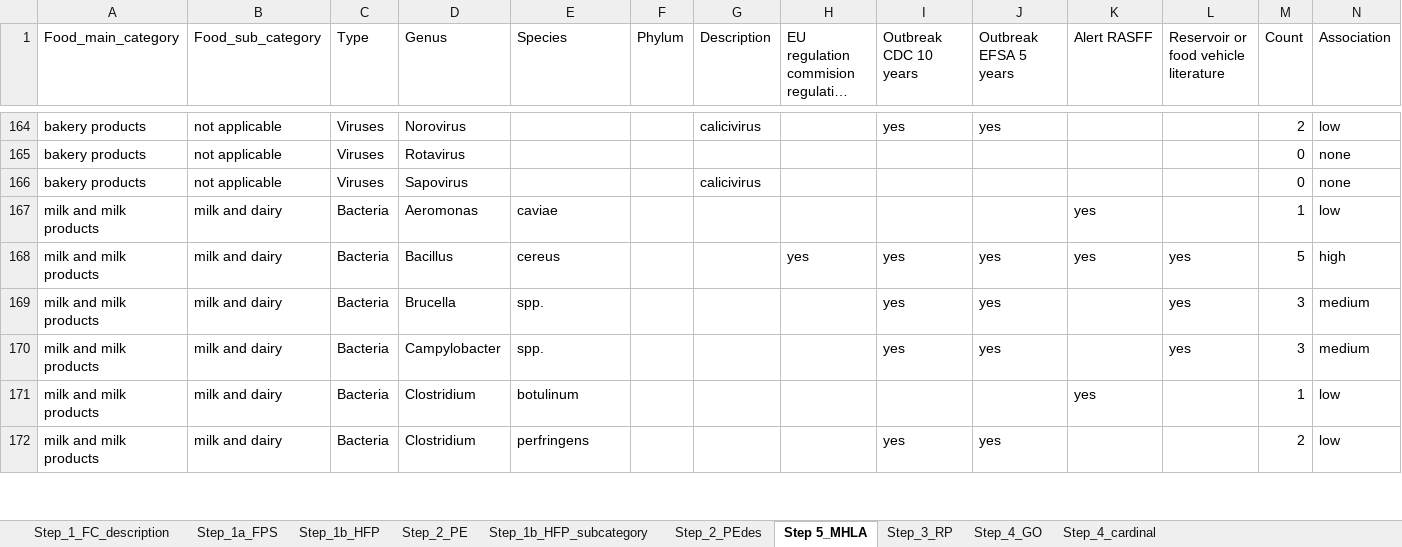
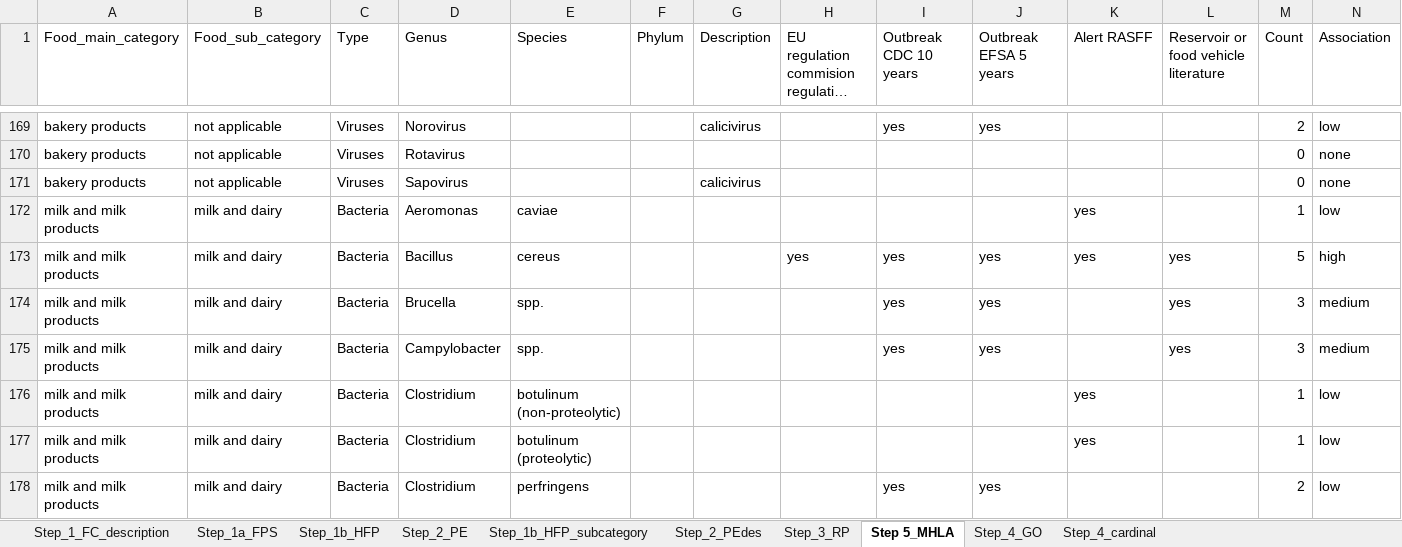
Before and after one commit to foodmicrobiologywur/Microbial_hazards_ID, an Excel workbook: HI_Microbial_hazards_identification_processed_database.xlsx, sheet Step 5_MHLA, drawn as a sheet; only a part is shown, gaps mark what is left out; long unchanged cells end in …; values as stored, in another font and other column widths than the file's, no cell formats; addresses are those after the commit; rows hold the shown columns only; the diff covers the shown part only; the diff names each change by its address in the sheet, - before the commit and + after, or states it on an @@ line.

```diff
--- a/HI_Microbial_hazards_identification_processed_database.xlsx (sheet Step 5_MHLA)
+++ b/HI_Microbial_hazards_identification_processed_database.xlsx (sheet Step 5_MHLA)
@@ sheet tab order changed: Step_1_FC_description | Step_1a_FPS | Step_1b_HFP | Step_2_PE | Step_1b_HFP_subcategory | Step_2_PEdes | Step_3_RP | Step 5_MHLA | Step_4_GO | Step_4_cardinal @@
+row 176: milk and milk products | milk and dairy | Bacteria | Clostridium | botulinum (non-proteolytic) |  |  |  |  |  | yes |  | 1 | low
-E177 (Species): botulinum
+E177 (Species): botulinum (proteolytic)
```
Also changed, not shown: 13 added rows and 36 edited cells elsewhere in this sheet, sheet Step_1b_HFP_subcategory, sheet Step_4_cardinal, sheet Step_2_PE, sheet Step_4_GO, sheet Step_3_RP, cell formats, formulas that keep their value, 8 other files.
